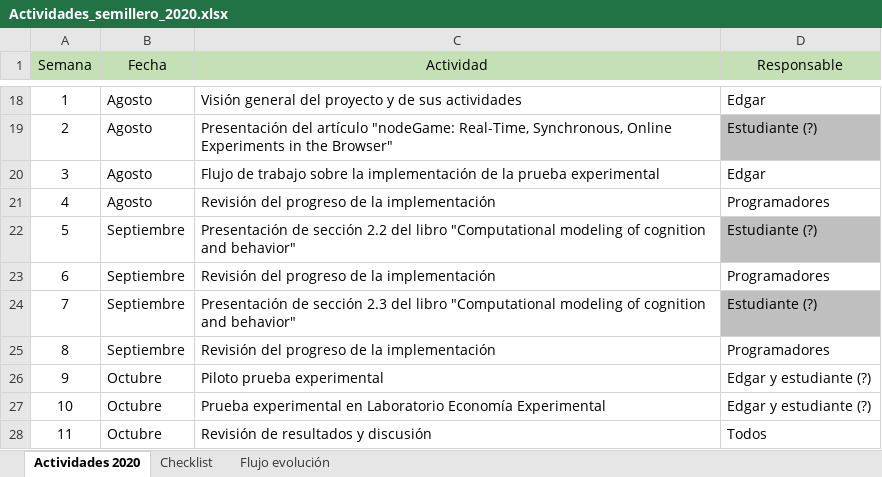
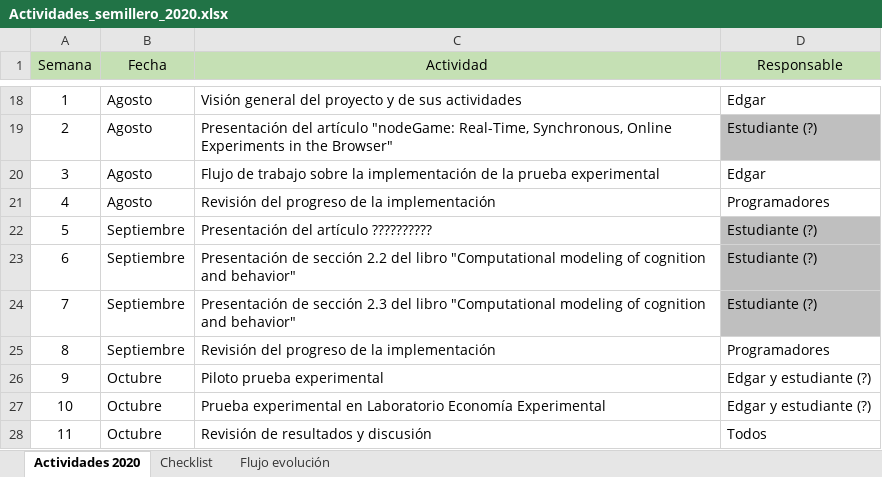
Before and after one commit to Slendercoder/SemilleroMSFS, an Excel workbook: Actividades_semillero_2020.xlsx, sheet Actividades 2020, drawn as a sheet; only a part is shown, gaps mark what is left out; values as stored, in another font and other column widths than the file's, no borders; the diff names each change by its address in the sheet, - before the commit and + after, or states it on an @@ line.

```diff
--- a/Actividades_semillero_2020.xlsx (sheet Actividades 2020)
+++ b/Actividades_semillero_2020.xlsx (sheet Actividades 2020)
-C22 (Actividad): Presentación de sección 2.2 del libro "Computational modeling of cognition and behavior"
+C22 (Actividad): Presentación del artículo ??????????
-C23 (Actividad): Revisión del progreso de la implementación
+C23 (Actividad): Presentación de sección 2.2 del libro "Computational modeling of cognition and behavior"
-D23 (Responsable): Programadores
+D23 (Responsable): Estudiante (?)
-D23 fill: none
+D23 fill: #BFBFBF
```
Also changed, not shown: sheet Checklist, 13 other files.
